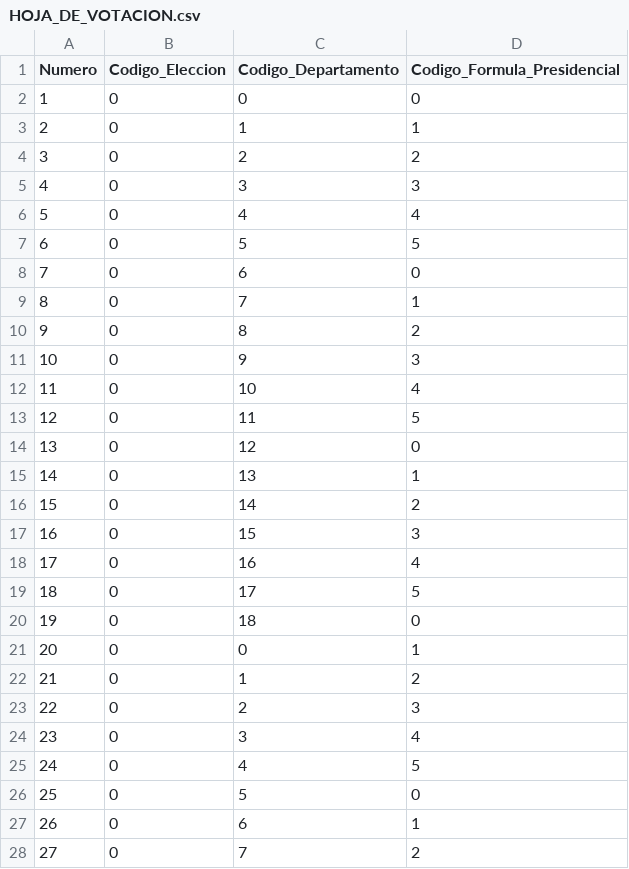
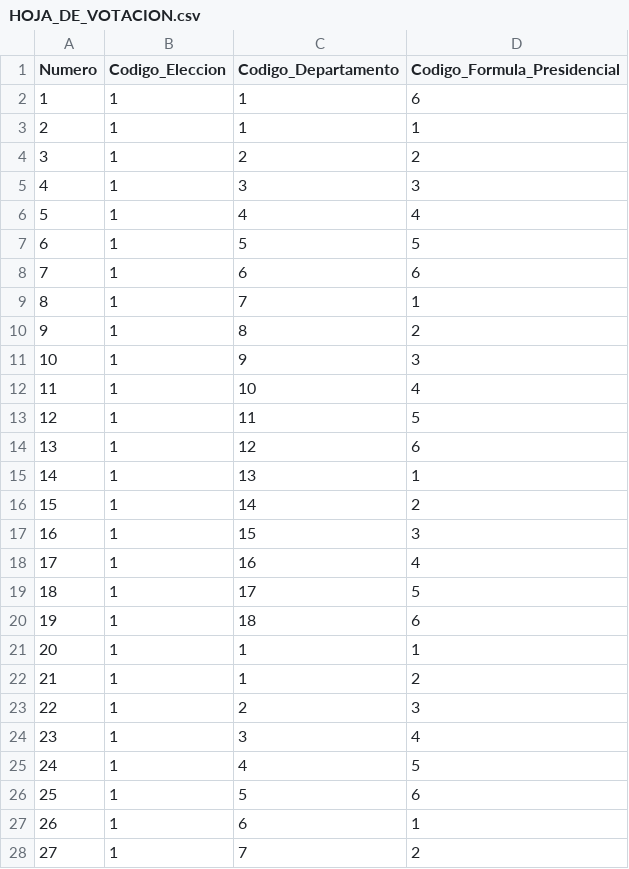
Before and after one commit to LuciaBonilla/2025_1_BD2_Obligatorio, a CSV file: data/datos_bd_uruguay/HOJA_DE_VOTACION.csv, drawn as a sheet; only a part is shown; the diff covers the shown part only.

```diff
--- a/data/datos_bd_uruguay/HOJA_DE_VOTACION.csv
+++ b/data/datos_bd_uruguay/HOJA_DE_VOTACION.csv
@@ -1,28 +1,28 @@
 Numero,Codigo_Eleccion,Codigo_Departamento,Codigo_Formula_Presidencial
-1,0,0,0
-2,0,1,1
-3,0,2,2
-4,0,3,3
-5,0,4,4
-6,0,5,5
-7,0,6,0
-8,0,7,1
-9,0,8,2
-10,0,9,3
-11,0,10,4
-12,0,11,5
-13,0,12,0
-14,0,13,1
-15,0,14,2
-16,0,15,3
-17,0,16,4
-18,0,17,5
-19,0,18,0
-20,0,0,1
-21,0,1,2
-22,0,2,3
-23,0,3,4
-24,0,4,5
-25,0,5,0
-26,0,6,1
-27,0,7,2
+1,1,1,6
+2,1,1,1
+3,1,2,2
+4,1,3,3
+5,1,4,4
+6,1,5,5
+7,1,6,6
+8,1,7,1
+9,1,8,2
+10,1,9,3
+11,1,10,4
+12,1,11,5
+13,1,12,6
+14,1,13,1
+15,1,14,2
+16,1,15,3
+17,1,16,4
+18,1,17,5
+19,1,18,6
+20,1,1,1
+21,1,1,2
+22,1,2,3
+23,1,3,4
+24,1,4,5
+25,1,5,6
+26,1,6,1
+27,1,7,2
```
Also changed, not shown: 16 edited cells elsewhere in this file, data/datos_bd_uruguay/CANDIDATURA.csv, data/datos_bd_uruguay/CIRCUITO.csv, 3 other files.
